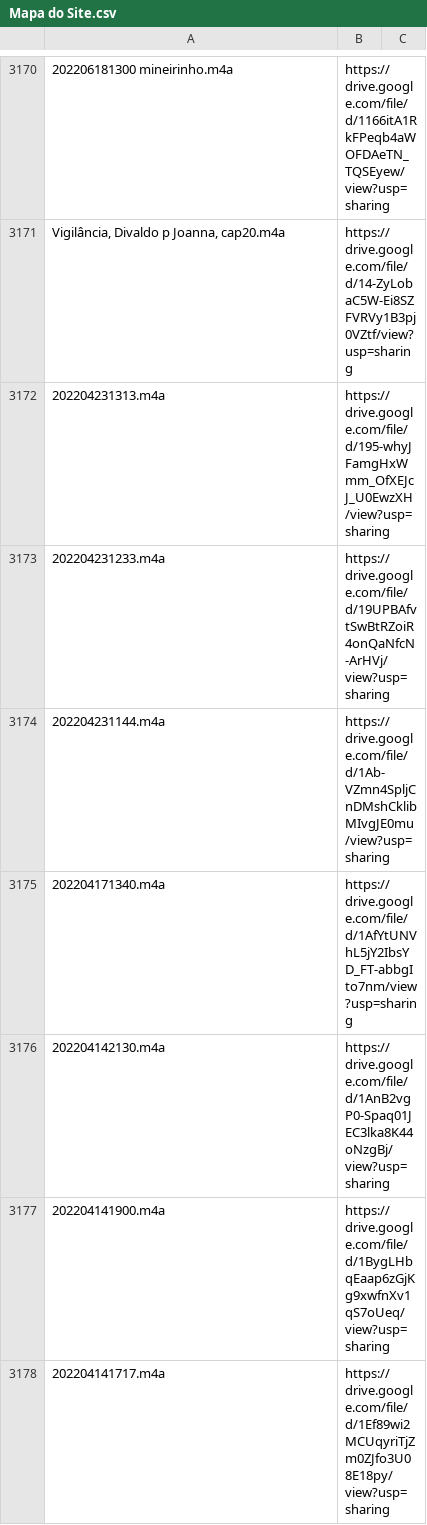
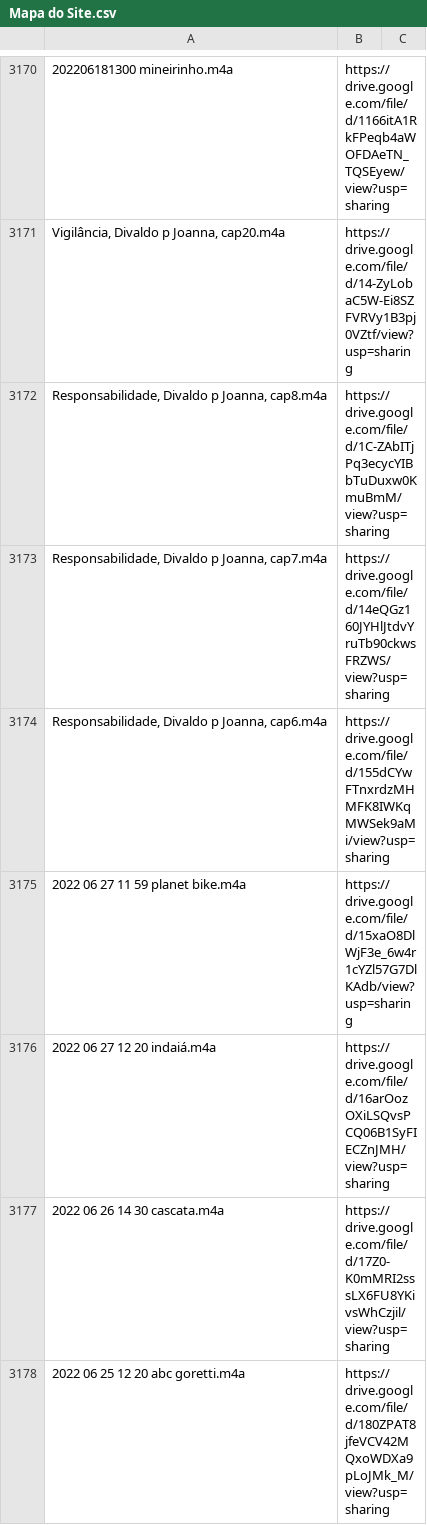
Before and after one commit to boralaemcasa/propagation, a CSV file: Mapa do Site.csv, drawn as a sheet; only a part is shown, gaps mark what is left out; the shorter side is filled out with more unchanged rows; the diff covers the shown part only; the diff names each change by its address in the sheet, - before the commit and + after, or states it on an @@ line.

Commit message:
Lá vai mais um livro. Primeiro o semestre tem que acabar com sucesso, pra depois eu publicar uns trem aqui que já fizeram alguns aniversários.

```diff
--- a/Mapa do Site.csv
+++ b/Mapa do Site.csv
+row 3172: Responsabilidade, Divaldo p Joanna, cap8.m4a | https://drive.google.com/file/d/1C-ZAbITjPq3ecycYIBbTuDuxw0KmuBmM/view?usp=sharing
+row 3173: Responsabilidade, Divaldo p Joanna, cap7.m4a | https://drive.google.com/file/d/14eQGz160JYHlJtdvYruTb90ckwsFRZWS/view?usp=sharing
+row 3174: Responsabilidade, Divaldo p Joanna, cap6.m4a | https://drive.google.com/file/d/155dCYwFTnxrdzMHMFK8IWKqMWSek9aMi/view?usp=sharing
+row 3175: 2022 06 27 11 59 planet bike.m4a | https://drive.google.com/file/d/15xaO8DlWjF3e_6w4r1cYZl57G7DlKAdb/view?usp=sharing
+row 3176: 2022 06 27 12 20 indaiá.m4a | https://drive.google.com/file/d/16arOozOXiLSQvsPCQ06B1SyFIECZnJMH/view?usp=sharing
+row 3177: 2022 06 26 14 30 cascata.m4a | https://drive.google.com/file/d/17Z0-K0mMRI2sssLX6FU8YKivsWhCzjil/view?usp=sharing
+row 3178: 2022 06 25 12 20 abc goretti.m4a | https://drive.google.com/file/d/180ZPAT8jfeVCV42MQxoWDXa9pLoJMk_M/view?usp=sharing
```
Also changed, not shown: 6 added rows elsewhere in this file.
